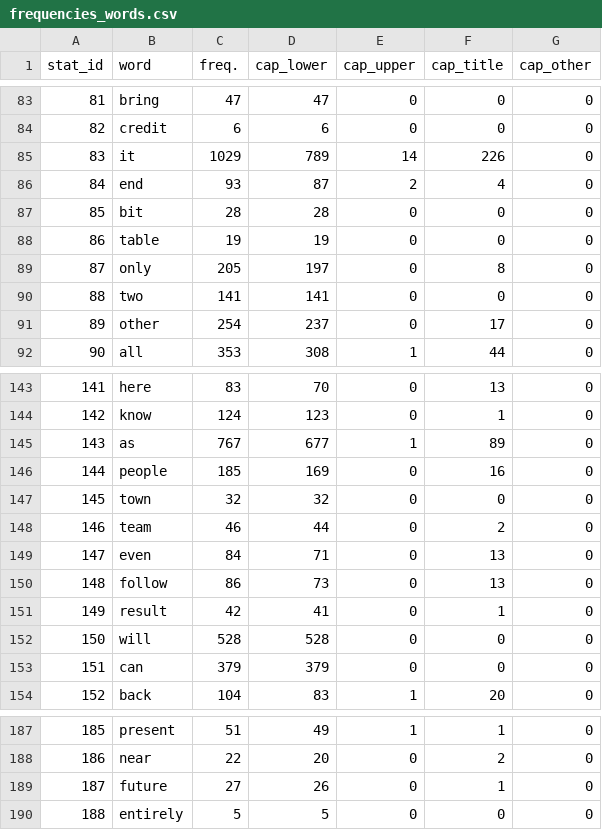
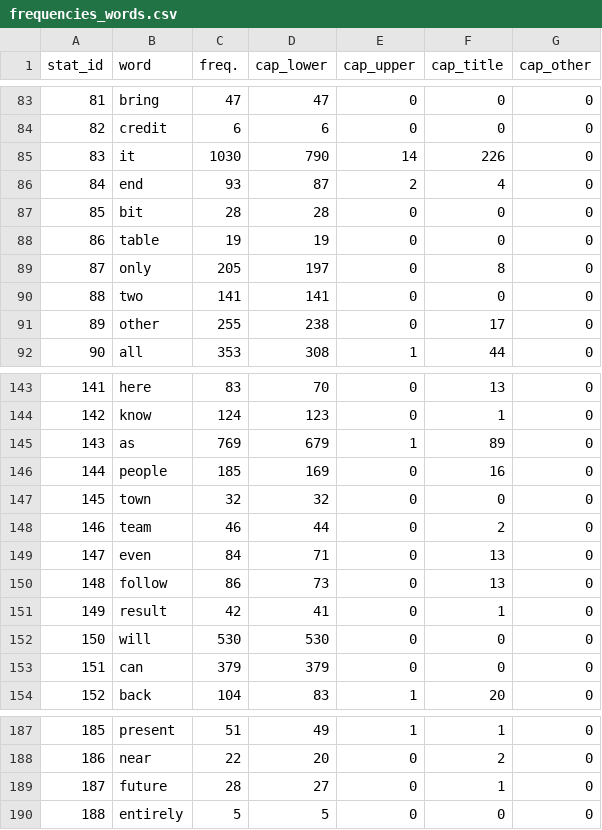
Before and after one commit to esantus/evalution2, a CSV file: data/output/frequencies_words.csv, drawn as a sheet; only a part is shown, gaps mark what is left out; the diff covers the shown part only.

```diff
--- a/data/output/frequencies_words.csv
+++ b/data/output/frequencies_words.csv
@@ -84,3 +84,3 @@ stat_id,word,freq.,cap_lower,cap_upper,cap_title,cap_other
 82,credit,6,6,0,0,0
-83,it,1029,789,14,226,0
+83,it,1030,790,14,226,0
 84,end,93,87,2,4,0
@@ -90,3 +90,3 @@ stat_id,word,freq.,cap_lower,cap_upper,cap_title,cap_other
 88,two,141,141,0,0,0
-89,other,254,237,0,17,0
+89,other,255,238,0,17,0
 90,all,353,308,1,44,0
@@ -144,3 +144,3 @@ stat_id,word,freq.,cap_lower,cap_upper,cap_title,cap_other
 142,know,124,123,0,1,0
-143,as,767,677,1,89,0
+143,as,769,679,1,89,0
 144,people,185,169,0,16,0
@@ -151,3 +151,3 @@ stat_id,word,freq.,cap_lower,cap_upper,cap_title,cap_other
 149,result,42,41,0,1,0
-150,will,528,528,0,0,0
+150,will,530,530,0,0,0
 151,can,379,379,0,0,0
@@ -188,3 +188,3 @@ stat_id,word,freq.,cap_lower,cap_upper,cap_title,cap_other
 186,near,22,20,0,2,0
-187,future,27,26,0,1,0
+187,future,28,27,0,1,0
 188,entirely,5,5,0,0,0
```
Also changed, not shown: 40 edited cells elsewhere in this file, data/output/frequencies_forms.csv, data/output/frequencies_posdep.csv, 5 other files.
